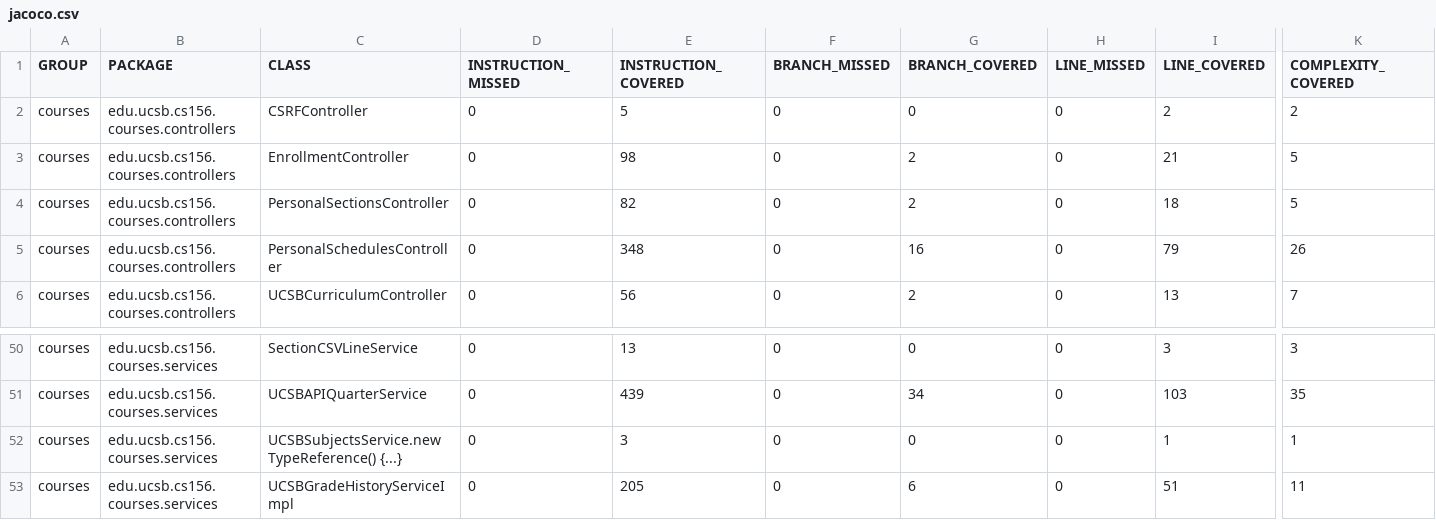
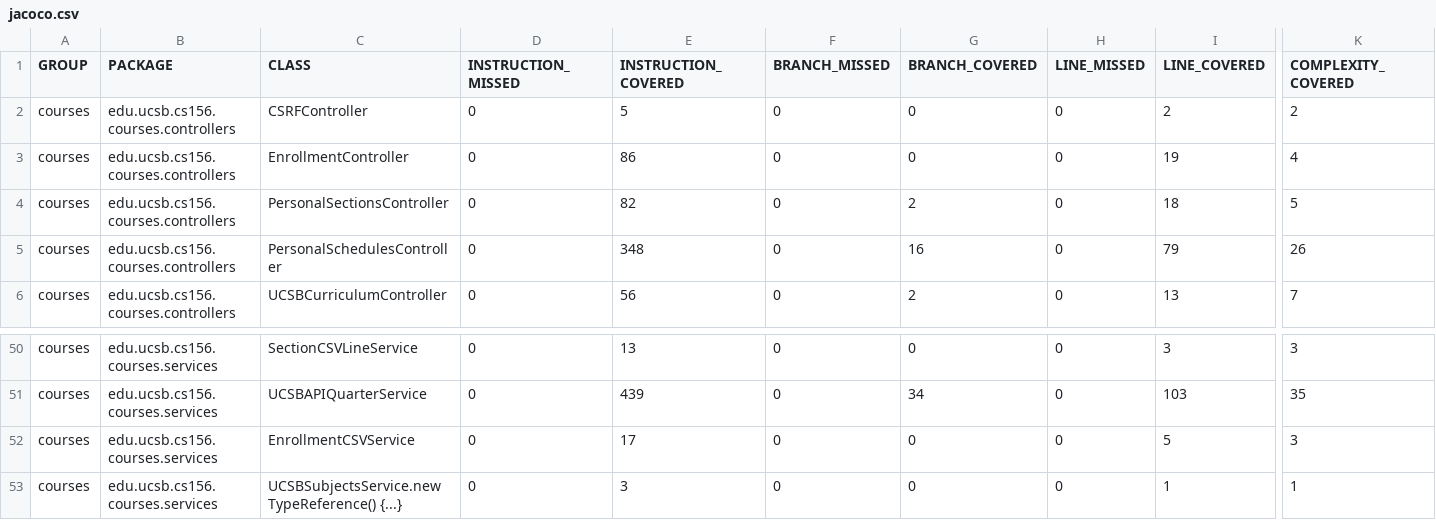
Before and after one commit to ucsb-cs156-f25/proj-courses-f25-01, a CSV file: jacoco/jacoco.csv, drawn as a sheet; only a part is shown, gaps mark what is left out; the shorter side is filled out with more unchanged rows; rows hold the shown columns only; the diff names each change by its address in the sheet, - before the commit and + after, or states it on an @@ line.

Commit message:
Deploying to gh-pages from @ ucsb-cs156-f25/proj-courses-f25-01@240301886beca5b6a59565d0763449ba1d998495 🚀

```diff
--- a/jacoco/jacoco.csv
+++ b/jacoco/jacoco.csv
-E3 (INSTRUCTION_COVERED): 98
+E3 (INSTRUCTION_COVERED): 86
-G3 (BRANCH_COVERED): 2
+G3 (BRANCH_COVERED): 0
-I3 (LINE_COVERED): 21
+I3 (LINE_COVERED): 19
-K3 (COMPLEXITY_COVERED): 5
+K3 (COMPLEXITY_COVERED): 4
+row 52: courses | edu.ucsb.cs156.courses.services | EnrollmentCSVService | 0 | 17 | 0 | 0 | 0 | 5 | 3
```
Also changed, not shown: 11 other files.
